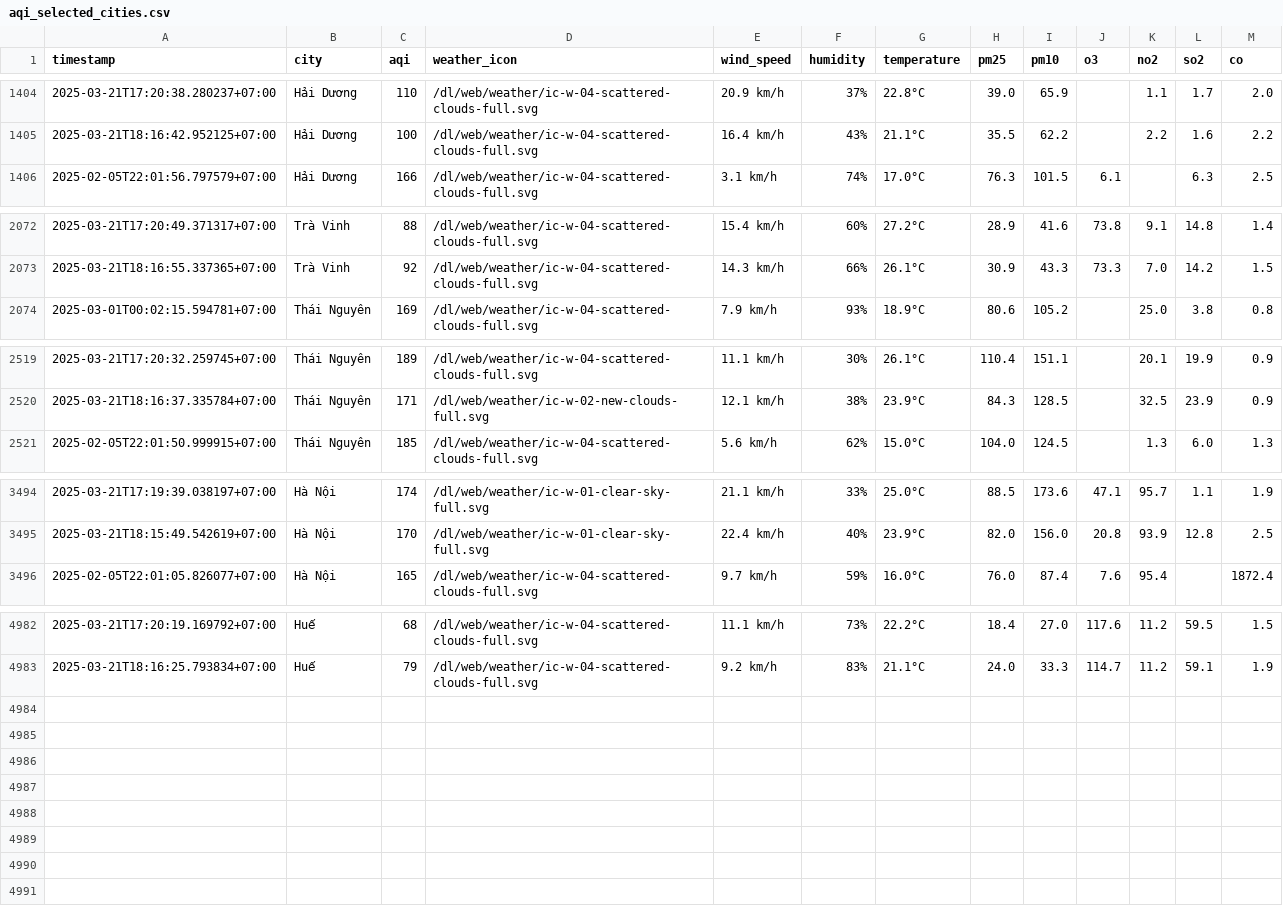
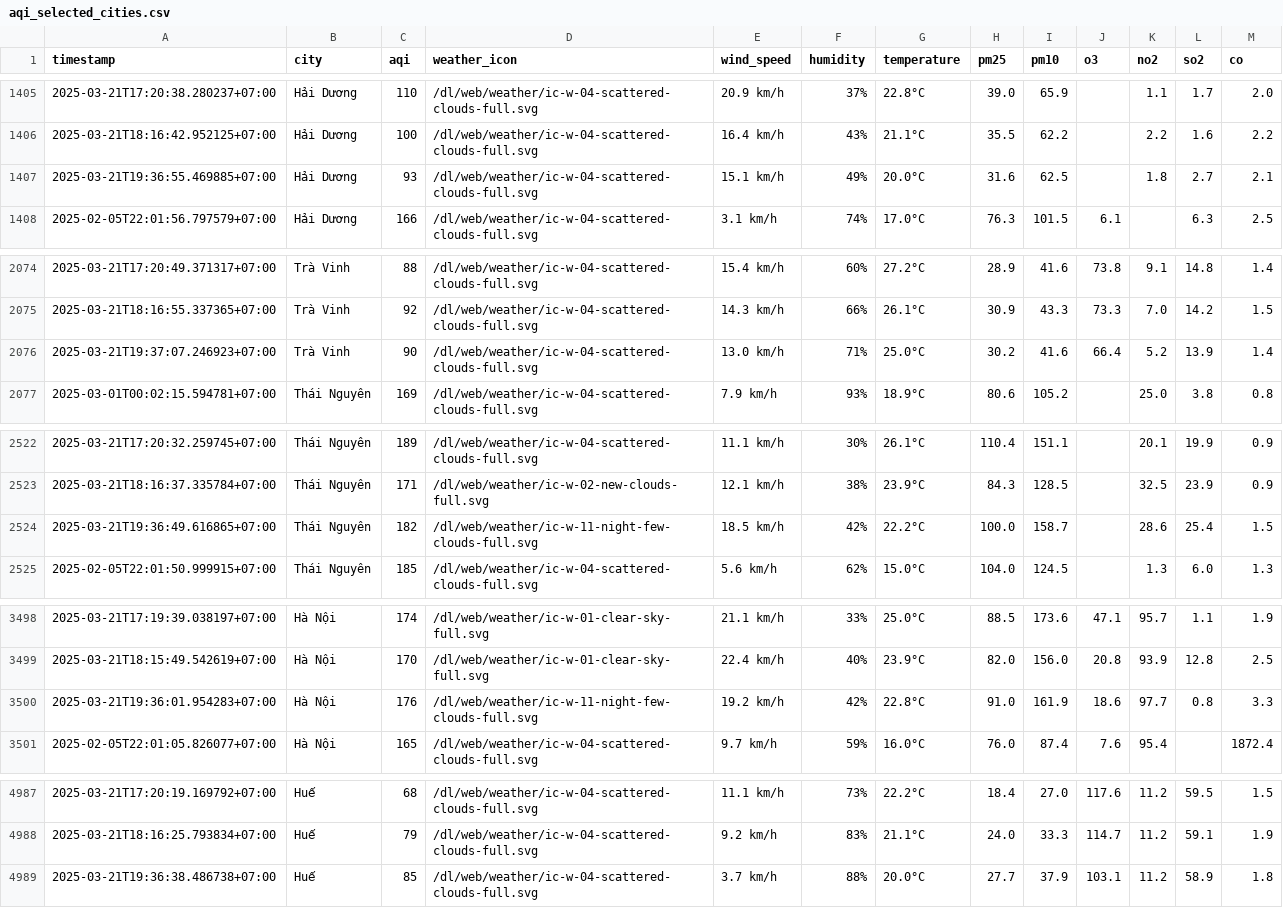
Before and after one commit to dothang08/thu_nghiem, a CSV file: aqi_selected_cities.csv, drawn as a sheet; only a part is shown, gaps mark what is left out; the diff covers the shown part only; the diff names each change by its address in the sheet, - before the commit and + after, or states it on an @@ line.

```diff
--- a/aqi_selected_cities.csv
+++ b/aqi_selected_cities.csv
+row 1407: 2025-03-21T19:36:55.469885+07:00 | Hải Dương | 93 | /dl/web/weather/ic-w-04-scattered-clouds-full.svg | 15.1 km/h | 49% | 20.0°C | 31.6 | 62.5 |  | 1.8 | 2.7 | 2.1
+row 2076: 2025-03-21T19:37:07.246923+07:00 | Trà Vinh | 90 | /dl/web/weather/ic-w-04-scattered-clouds-full.svg | 13.0 km/h | 71% | 25.0°C | 30.2 | 41.6 | 66.4 | 5.2 | 13.9 | 1.4
+row 2524: 2025-03-21T19:36:49.616865+07:00 | Thái Nguyên | 182 | /dl/web/weather/ic-w-11-night-few-clouds-full.svg | 18.5 km/h | 42% | 22.2°C | 100.0 | 158.7 |  | 28.6 | 25.4 | 1.5
+row 3500: 2025-03-21T19:36:01.954283+07:00 | Hà Nội | 176 | /dl/web/weather/ic-w-11-night-few-clouds-full.svg | 19.2 km/h | 42% | 22.8°C | 91.0 | 161.9 | 18.6 | 97.7 | 0.8 | 3.3
+row 4989: 2025-03-21T19:36:38.486738+07:00 | Huế | 85 | /dl/web/weather/ic-w-04-scattered-clouds-full.svg | 3.7 km/h | 88% | 20.0°C | 27.7 | 37.9 | 103.1 | 11.2 | 58.9 | 1.8
```
Also changed, not shown: 1 added row elsewhere in this file, result/hai-duong/aqi_hai-duong_2025_mar.csv, result/hanoi/aqi_hanoi_2025_mar.csv, 10 other files.
